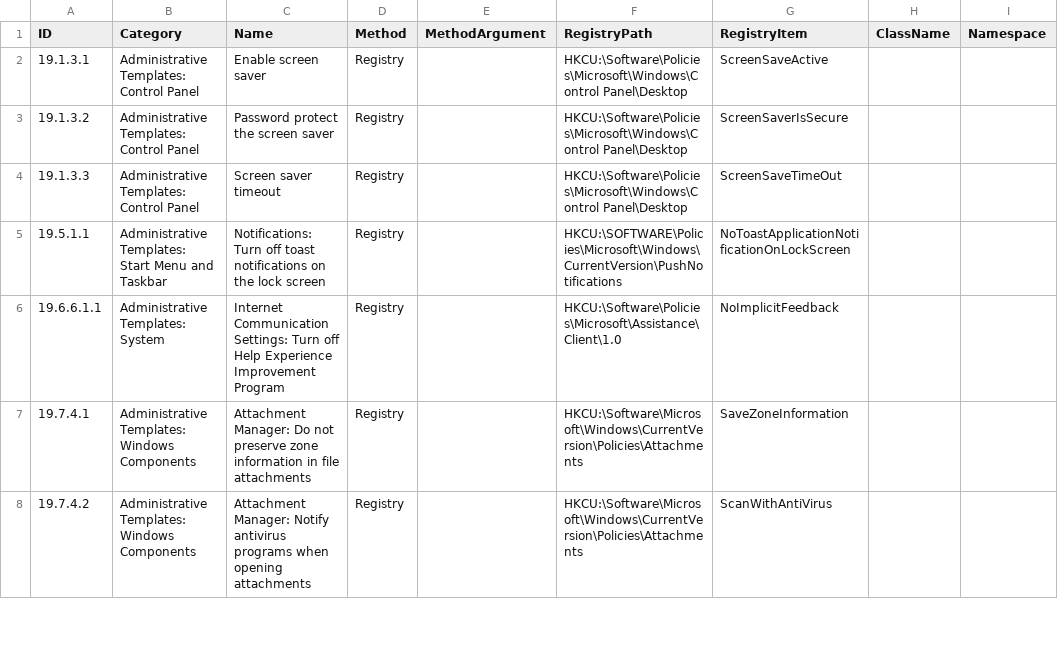
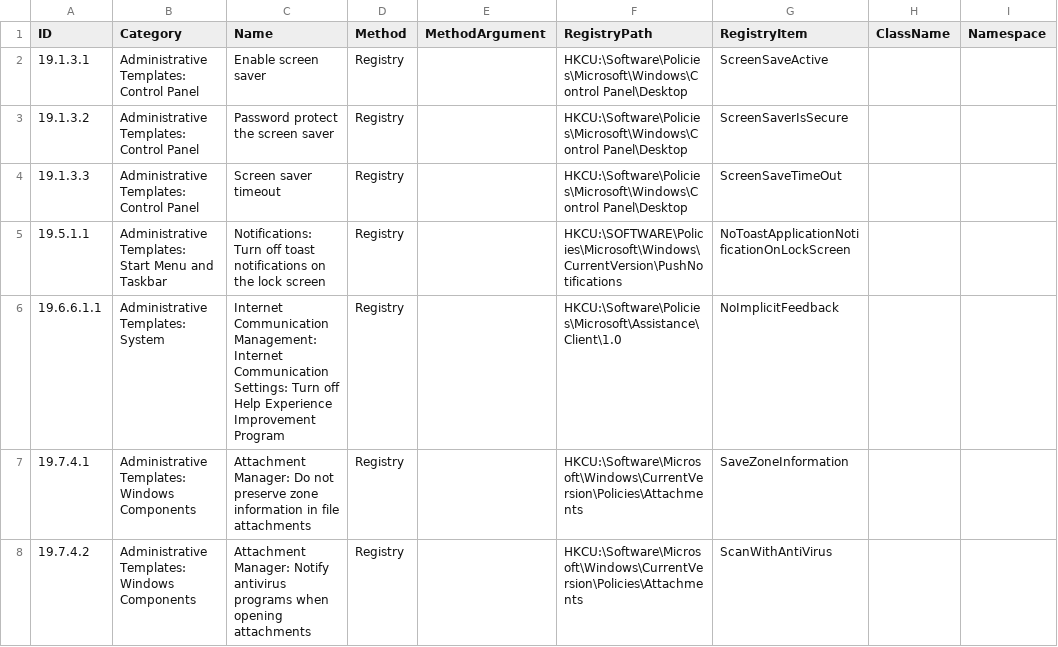
Before and after one commit to 0x6d69636b/windows_hardening, a CSV file: lists/finding_list_cis_microsoft_windows_10_enterprise_user.csv, drawn as a sheet; only a part is shown; the diff names each change by its address in the sheet, - before the commit and + after, or states it on an @@ line.

```diff
--- a/lists/finding_list_cis_microsoft_windows_10_enterprise_user.csv
+++ b/lists/finding_list_cis_microsoft_windows_10_enterprise_user.csv
-C6 (Name): Internet Communication Settings: Turn…
+C6 (Name): Internet Communication Management: Internet Communication Settings: Turn…
```
Also changed, not shown: lists/finding_list_0x6d69636b_machine.csv, lists/finding_list_0x6d69636b_user.csv, 19 other files.
